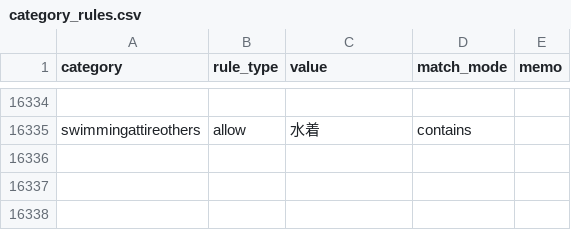
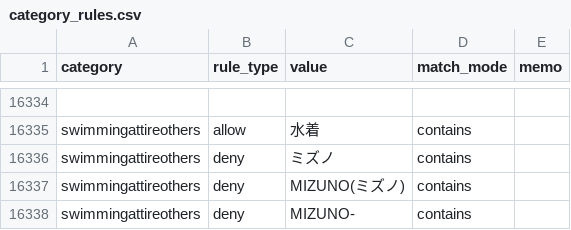
Before and after one commit to dreamcollect-lab/amazon_shopee_system, a CSV file: input/category_rules.csv, drawn as a sheet; only a part is shown, gaps mark what is left out; the diff names each change by its address in the sheet, - before the commit and + after, or states it on an @@ line.

Commit message:
Update category_rules.csv

```diff
--- a/input/category_rules.csv
+++ b/input/category_rules.csv
+row 16336: swimmingattireothers | deny | ミズノ | contains
+row 16337: swimmingattireothers | deny | MIZUNO(ミズノ) | contains
+row 16338: swimmingattireothers | deny | MIZUNO- | contains
```
